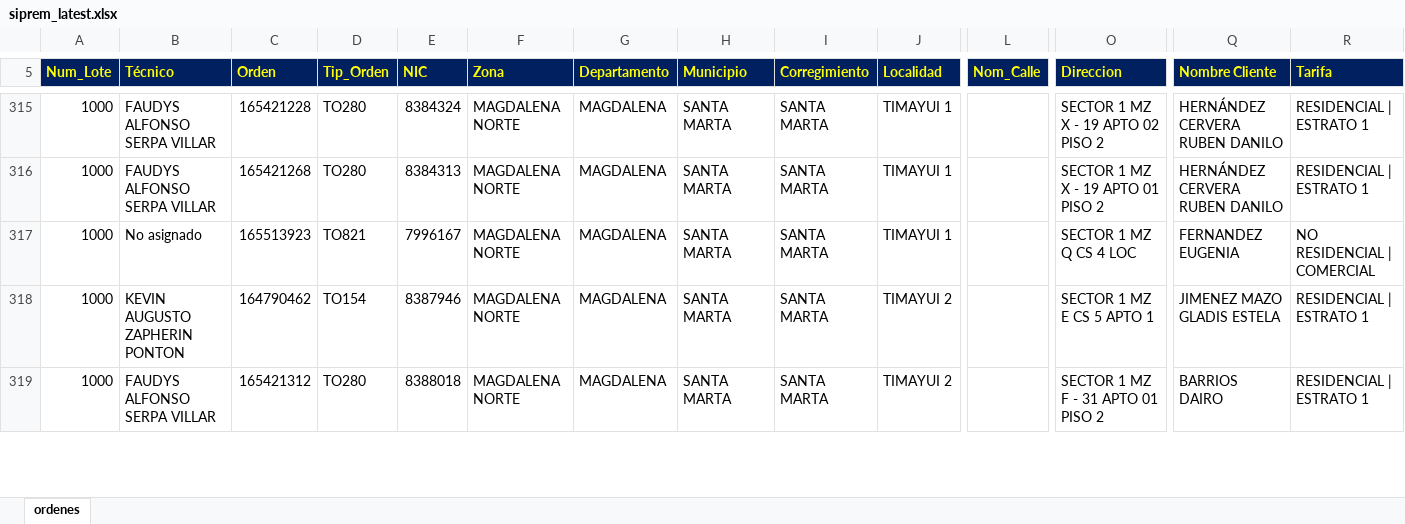
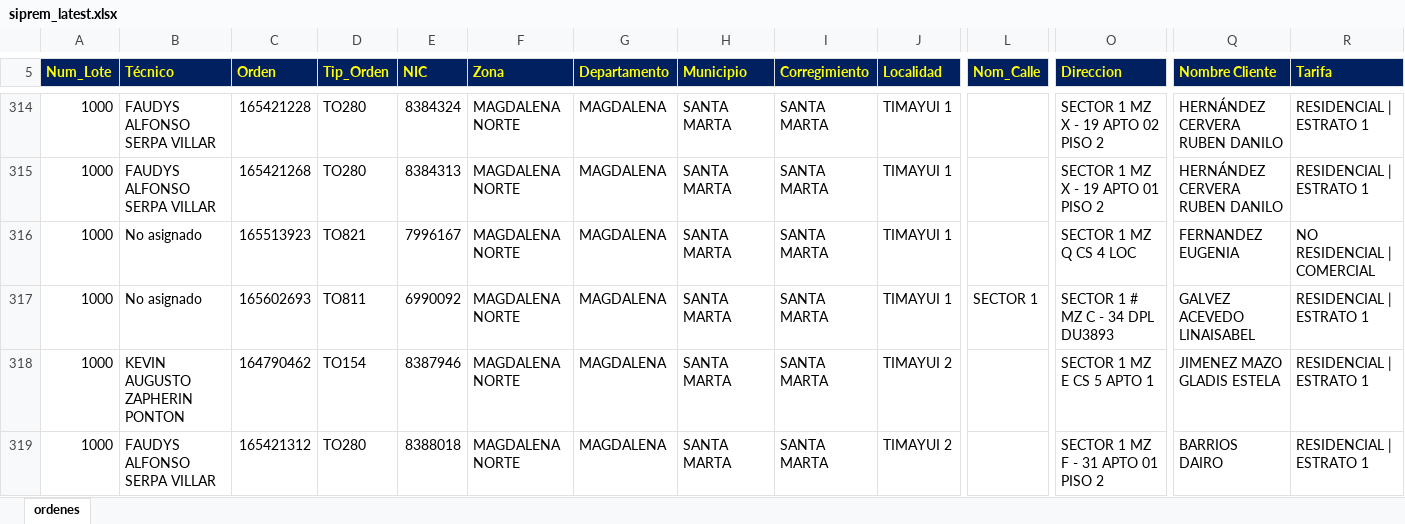
Before and after one commit to vikano27-debug/Dashboard_ING_VOA, an Excel workbook: siprem_latest.xlsx, sheet ordenes, drawn as a sheet; only a part is shown, gaps mark what is left out; values as stored, in another font and other column widths than the file's, no borders; rows hold the shown columns only; the diff covers the shown part only; the diff names each change by its address in the sheet, - before the commit and + after, or states it on an @@ line.

```diff
--- a/siprem_latest.xlsx (sheet ordenes)
+++ b/siprem_latest.xlsx (sheet ordenes)
+row 317: 1000 | No asignado | 165602693 | TO811 | 6990092 | MAGDALENA NORTE | MAGDALENA | SANTA MARTA | SANTA MARTA | TIMAYUI 1 | SECTOR 1 | SECTOR 1 # MZ C - 34 DPL DU3893 | GALVEZ ACEVEDO LINAISABEL | RESIDENCIAL | ESTRATO 1
```
Also changed, not shown: 13 added rows, 20 removed rows and 6 edited cells elsewhere in this sheet.
